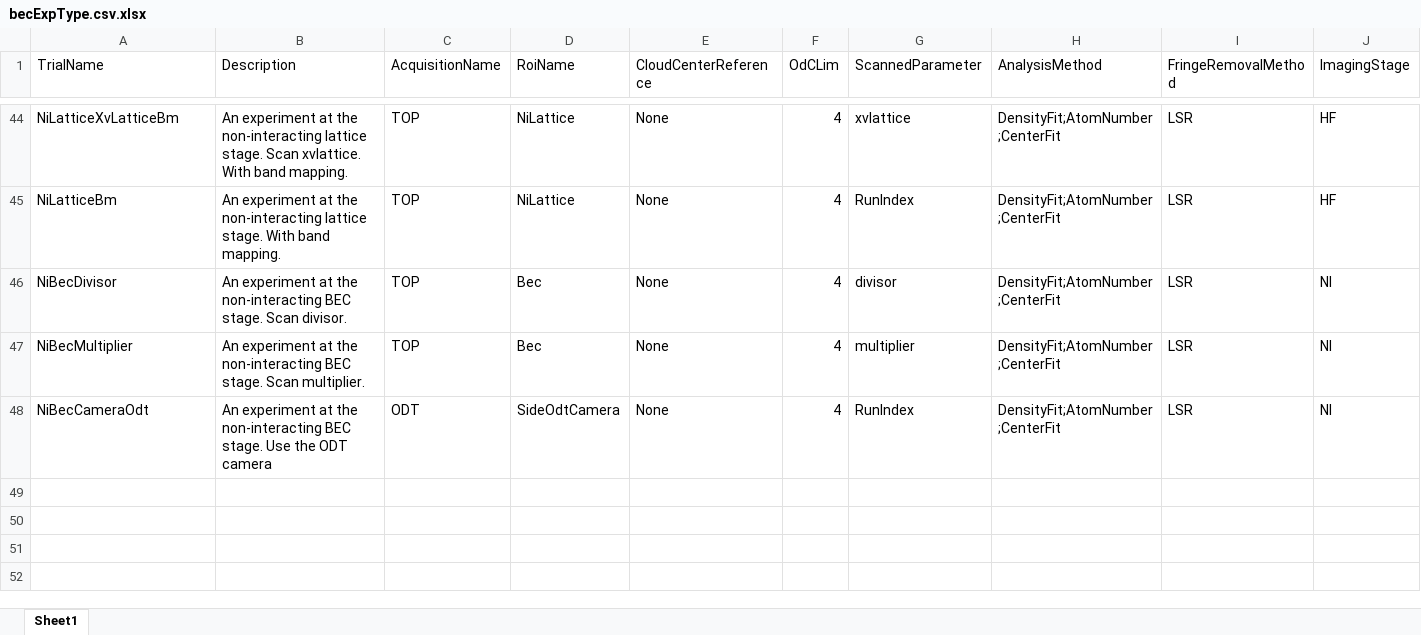
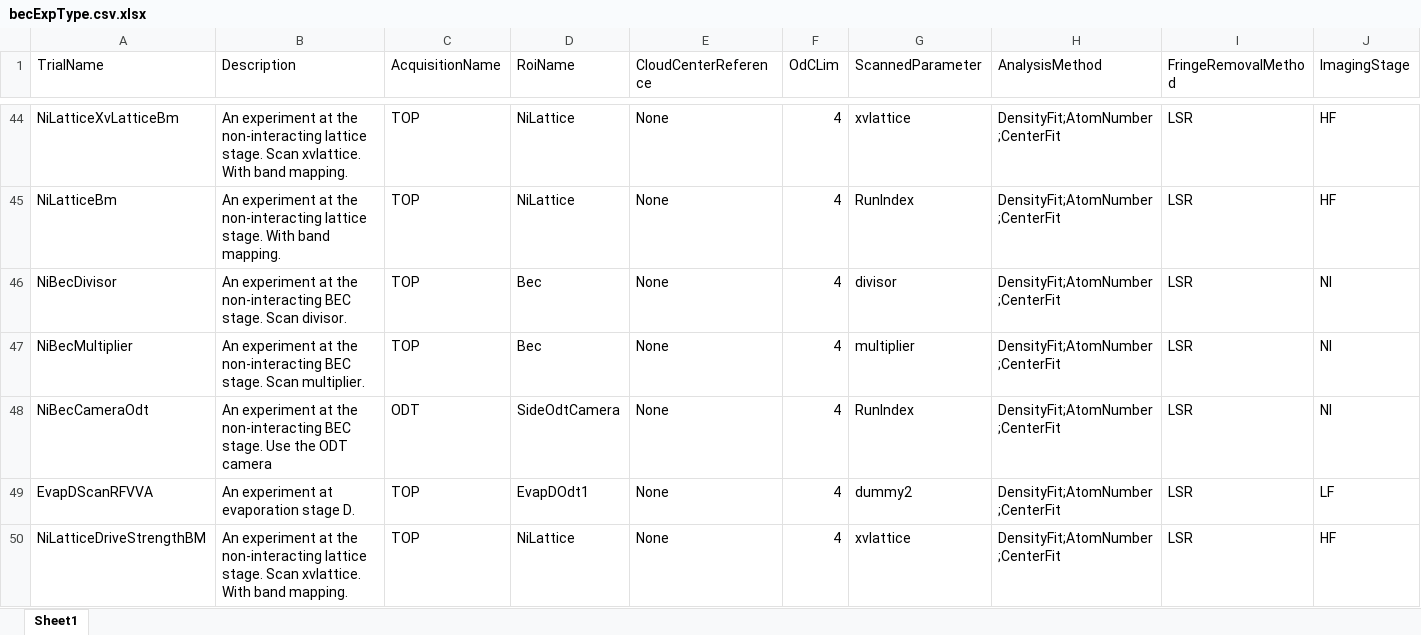
Before and after one commit to weldlabucsb/MuscleMuseum_Li, an Excel workbook: .config/becExpConfig/becExpType.csv.xlsx, sheet Sheet1, drawn as a sheet; only a part is shown, gaps mark what is left out; values as stored, in another font and other column widths than the file's, no borders; rows hold the shown columns only; the diff covers the shown part only; the diff names each change by its address in the sheet, - before the commit and + after, or states it on an @@ line.

```diff
--- a/.config/becExpConfig/becExpType.csv.xlsx (sheet Sheet1)
+++ b/.config/becExpConfig/becExpType.csv.xlsx (sheet Sheet1)
+row 49: EvapDScanRFVVA | An experiment at evaporation stage D. | TOP | EvapDOdt1 | None | 4 | dummy2 | DensityFit;AtomNumber;CenterFit | LSR | LF
+row 50: NiLatticeDriveStrengthBM | An experiment at the non-interacting lattice stage. Scan xvlattice. With band mapping. | TOP | NiLattice | None | 4 | xvlattice | DensityFit;AtomNumber;CenterFit | LSR | HF
```
Also changed, not shown: 2 added rows and 1 edited cell elsewhere in this sheet, .config/acquisitionConfig/roi.csv.xlsx, 6 other files.
